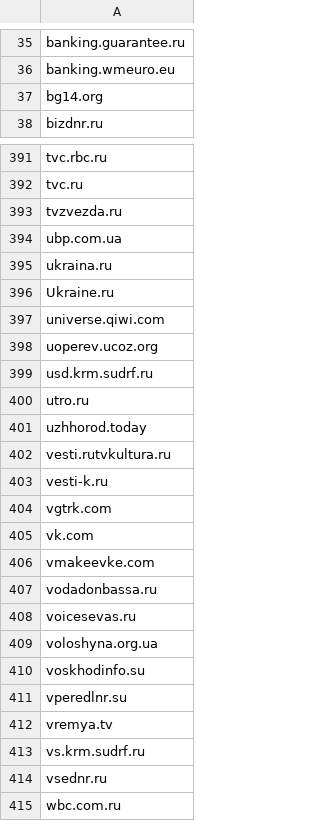
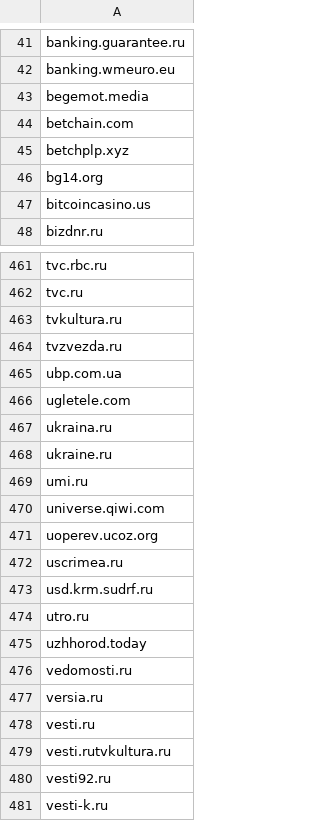
Before and after one commit to who0ps/block-lists, a CSV file: rnbo.csv, drawn as a sheet; only a part is shown, gaps mark what is left out; the shorter side is filled out with more unchanged rows; the diff covers the shown part only.

```diff
--- a/rnbo.csv
+++ b/rnbo.csv
@@ -36,3 +42,7 @@ banking.guarantee.ru
 banking.wmeuro.eu
+begemot.media
+betchain.com
+betchplp.xyz
 bg14.org
+bitcoincasino.us
 bizdnr.ru
@@ -392,8 +462,12 @@ tvc.rbc.ru
 tvc.ru
+tvkultura.ru
 tvzvezda.ru
 ubp.com.ua
+ugletele.com
 ukraina.ru
-Ukraine.ru
+ukraine.ru
+umi.ru
 universe.qiwi.com
 uoperev.ucoz.org
+uscrimea.ru
 usd.krm.sudrf.ru
@@ -401,3 +475,7 @@ utro.ru
 uzhhorod.today
+vedomosti.ru
+versia.ru
+vesti.ru
 vesti.rutvkultura.ru
+vesti92.ru
 vesti-k.ru
```
Also changed, not shown: 85 added rows and 2 edited cells elsewhere in this file.
